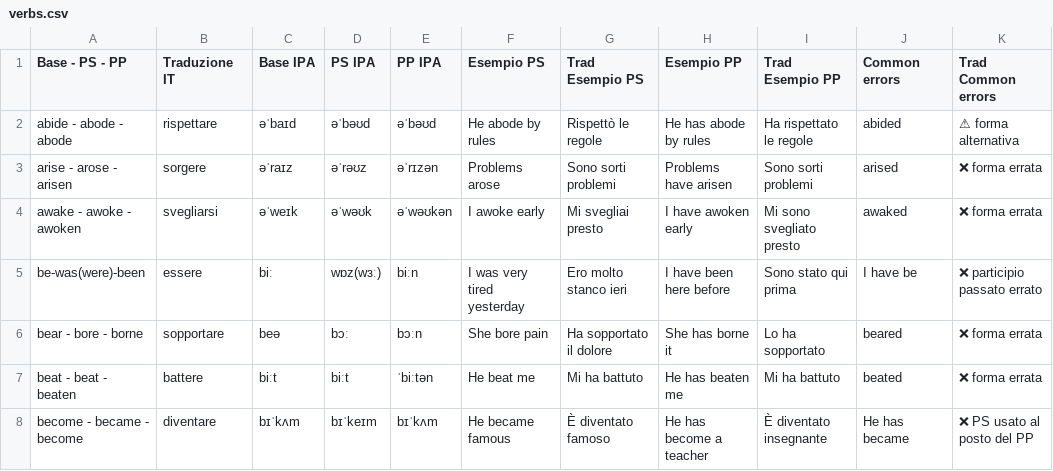
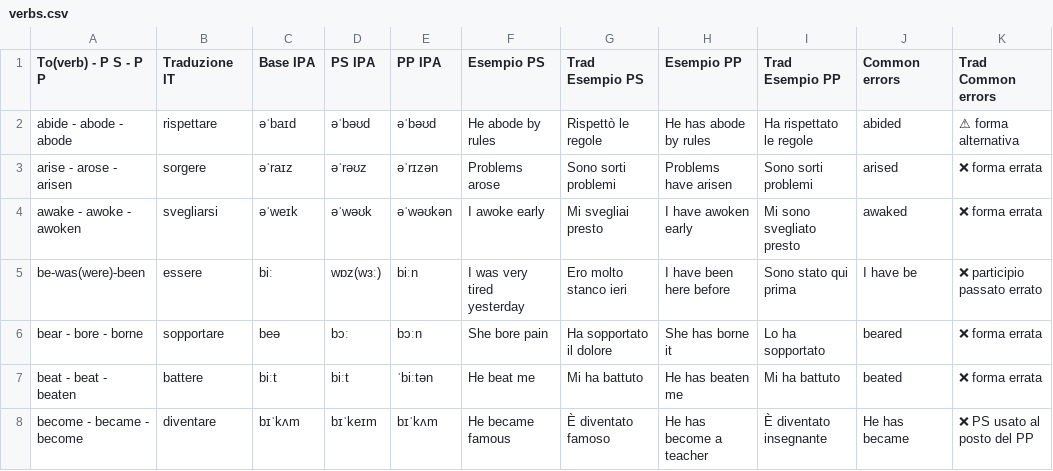
Before and after one commit to GSPLMN/app-verbi-irregolari150, a CSV file: verbs.csv, drawn as a sheet; only a part is shown; the diff names each change by its address in the sheet, - before the commit and + after, or states it on an @@ line.

Commit message:
Update verbs.csv

```diff
--- a/verbs.csv
+++ b/verbs.csv
-A1: Base - PS - PP
+A1: To(verb) - P S - P P
```
